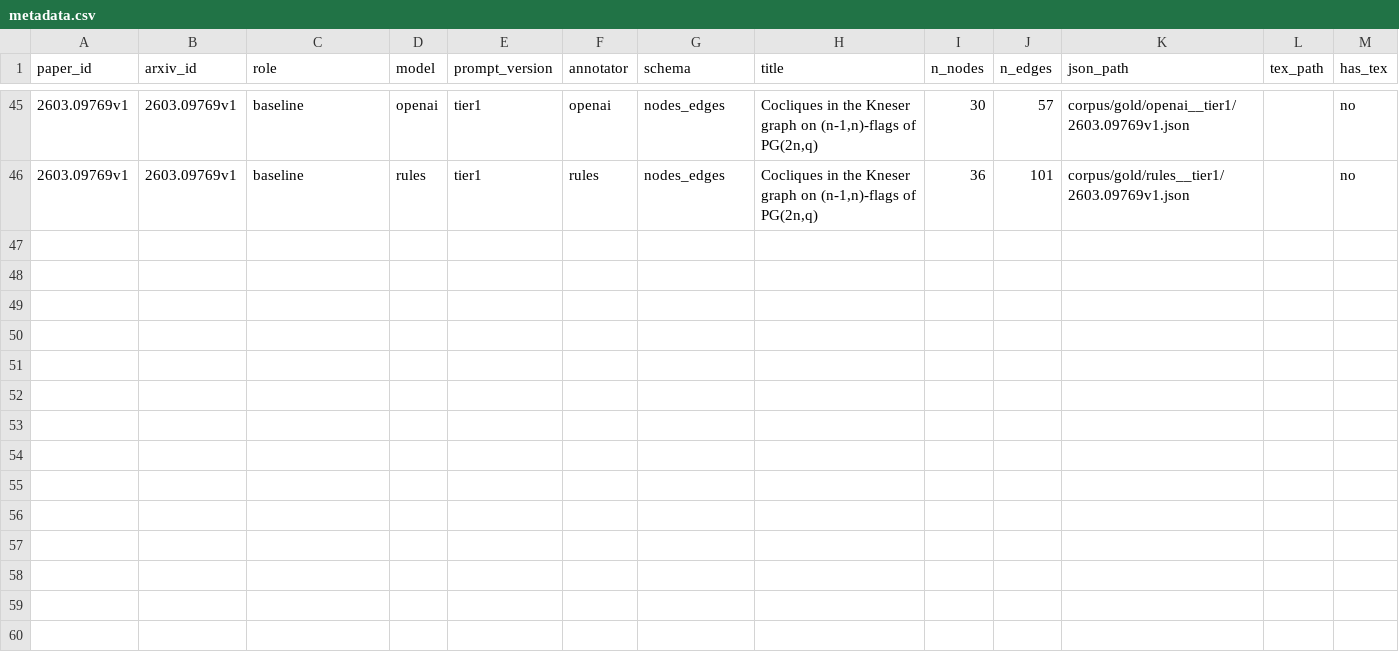
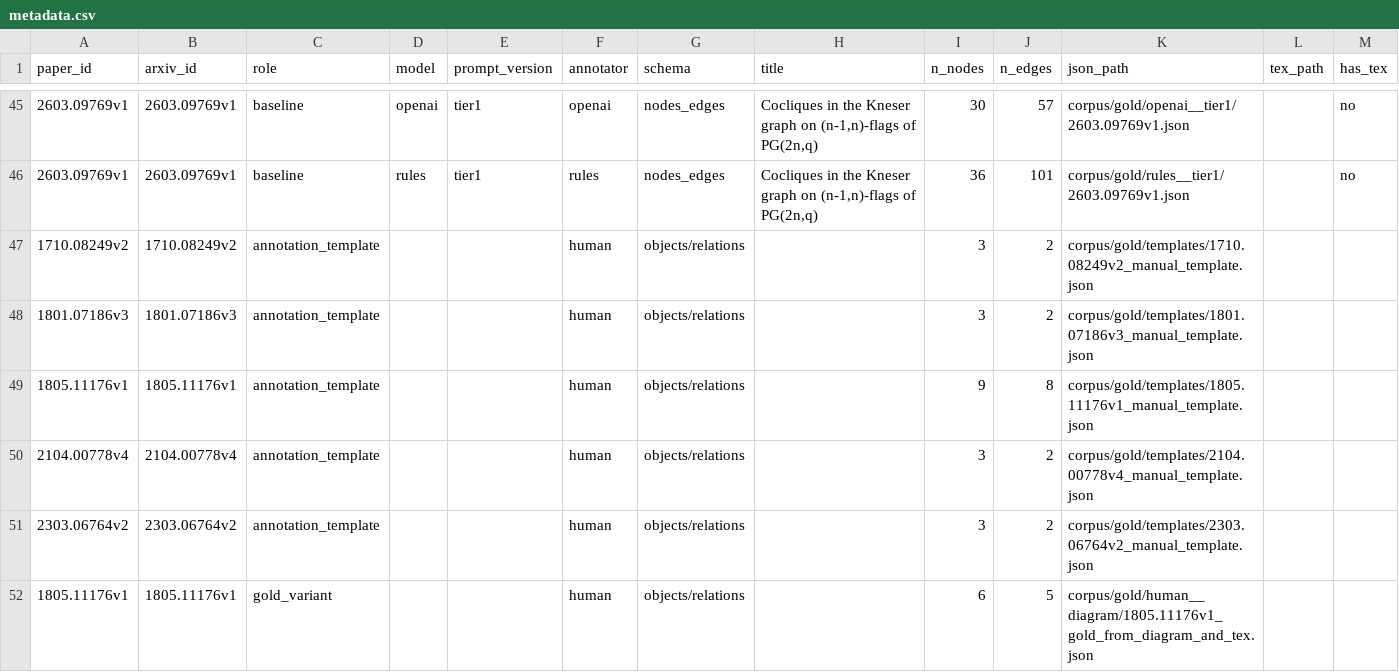
Before and after one commit to orzuk/Saranga, a CSV file: corpus/gold/metadata.csv, drawn as a sheet; only a part is shown, gaps mark what is left out; the diff names each change by its address in the sheet, - before the commit and + after, or states it on an @@ line.

```diff
--- a/corpus/gold/metadata.csv
+++ b/corpus/gold/metadata.csv
+row 47: 1710.08249v2 | 1710.08249v2 | annotation_template |  |  | human | objects/relations |  | 3 | 2 | corpus/gold/templates/1710.08249v2_manual_template.json
+row 48: 1801.07186v3 | 1801.07186v3 | annotation_template |  |  | human | objects/relations |  | 3 | 2 | corpus/gold/templates/1801.07186v3_manual_template.json
+row 49: 1805.11176v1 | 1805.11176v1 | annotation_template |  |  | human | objects/relations |  | 9 | 8 | corpus/gold/templates/1805.11176v1_manual_template.json
+row 50: 2104.00778v4 | 2104.00778v4 | annotation_template |  |  | human | objects/relations |  | 3 | 2 | corpus/gold/templates/2104.00778v4_manual_template.json
+row 51: 2303.06764v2 | 2303.06764v2 | annotation_template |  |  | human | objects/relations |  | 3 | 2 | corpus/gold/templates/2303.06764v2_manual_template.json
+row 52: 1805.11176v1 | 1805.11176v1 | gold_variant |  |  | human | objects/relations |  | 6 | 5 | corpus/gold/human__diagram/1805.11176v1_gold_from_diagram_and_tex.json
```
Also changed, not shown: 44 other files.
